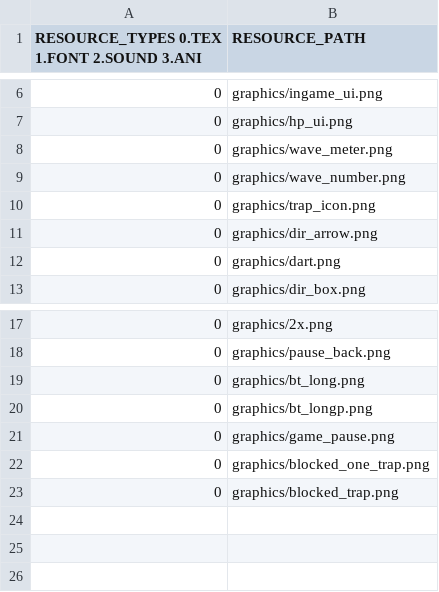
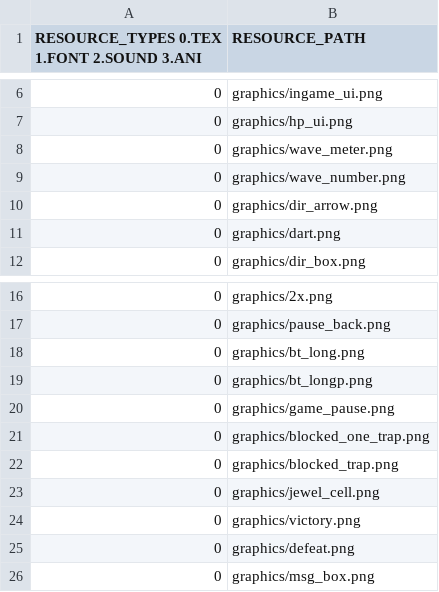
Before and after one commit to Crecrepher/Open_Warfare, a CSV file: Open_Warfare-bin/tables/GameResourceList.csv, drawn as a sheet; only a part is shown, gaps mark what is left out; removed rows and columns are numbered as before the commit, all else as after; the diff names each change by its address in the sheet, - before the commit and + after, or states it on an @@ line.

```diff
--- a/Open_Warfare-bin/tables/GameResourceList.csv
+++ b/Open_Warfare-bin/tables/GameResourceList.csv
-row 10: 0 | graphics/trap_icon.png
+row 23: 0 | graphics/jewel_cell.png
+row 24: 0 | graphics/victory.png
+row 25: 0 | graphics/defeat.png
+row 26: 0 | graphics/msg_box.png
```
Also changed, not shown: Open_Warfare-bin/tables/DefaultResourceList.csv, 21 other files.
